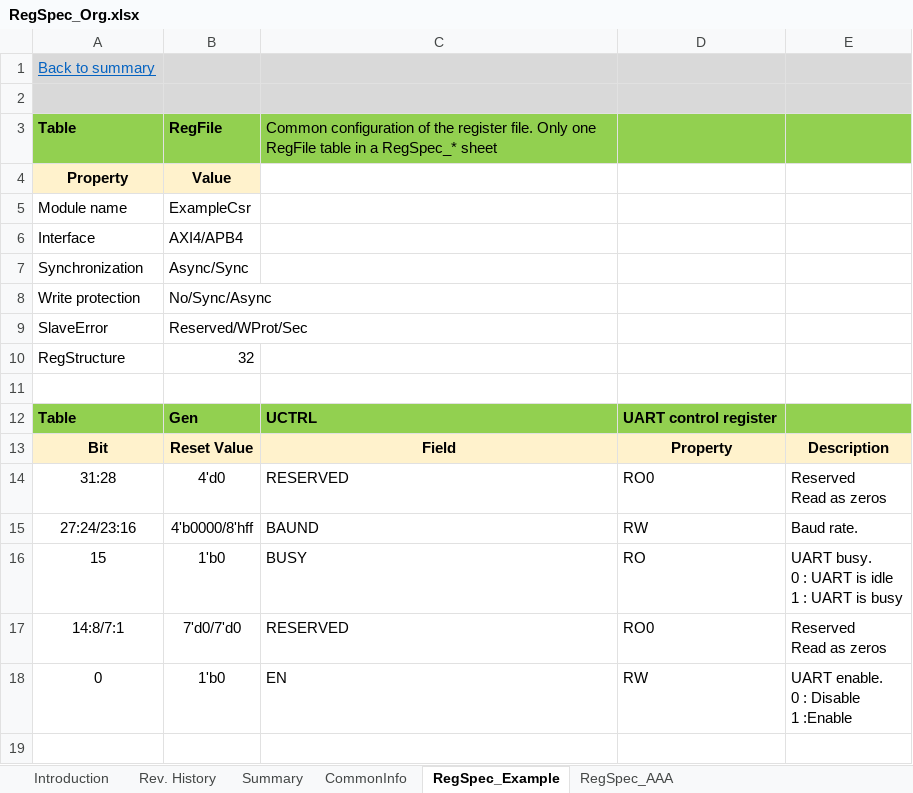
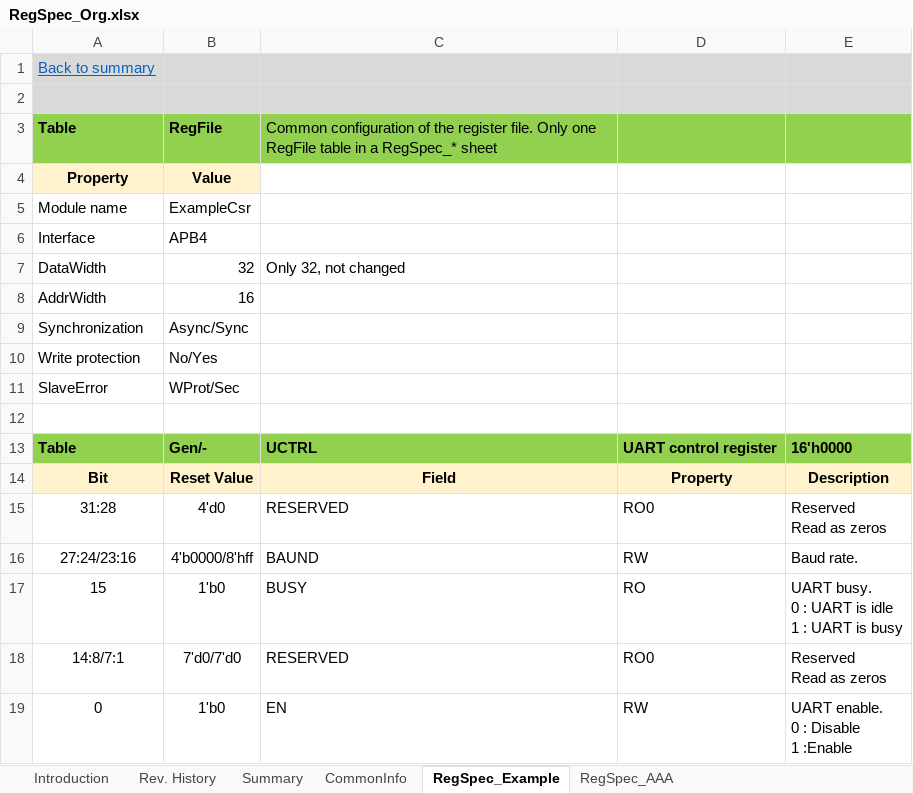
Before and after one commit to nguyenquanicd/RegRTLGen, an Excel workbook: input/RegSpec_Org.xlsx, sheet RegSpec_Example, drawn as a sheet; values as stored, in another font and other column widths than the file's, no borders; removed rows and columns are numbered as before the commit, all else as after; the diff names each change by its address in the sheet, - before the commit and + after, or states it on an @@ line.

Commit message:
update spec and lib

```diff
--- a/input/RegSpec_Org.xlsx (sheet RegSpec_Example)
+++ b/input/RegSpec_Org.xlsx (sheet RegSpec_Example)
-B6: AXI4/APB4
+B6: APB4
+row 7: DataWidth | 32 | Only 32, not changed
+row 8: AddrWidth | 16
-B10: No/Sync/Async
+B10: No/Yes
-B11: Reserved/WProt/Sec
+B11: WProt/Sec
-row 10: RegStructure | 32
-B13: Gen
+B13: Gen/-
-E13: (empty)
+E13: 16'h0000
```
Also changed, not shown: sheet CommonInfo, 2 other files.
